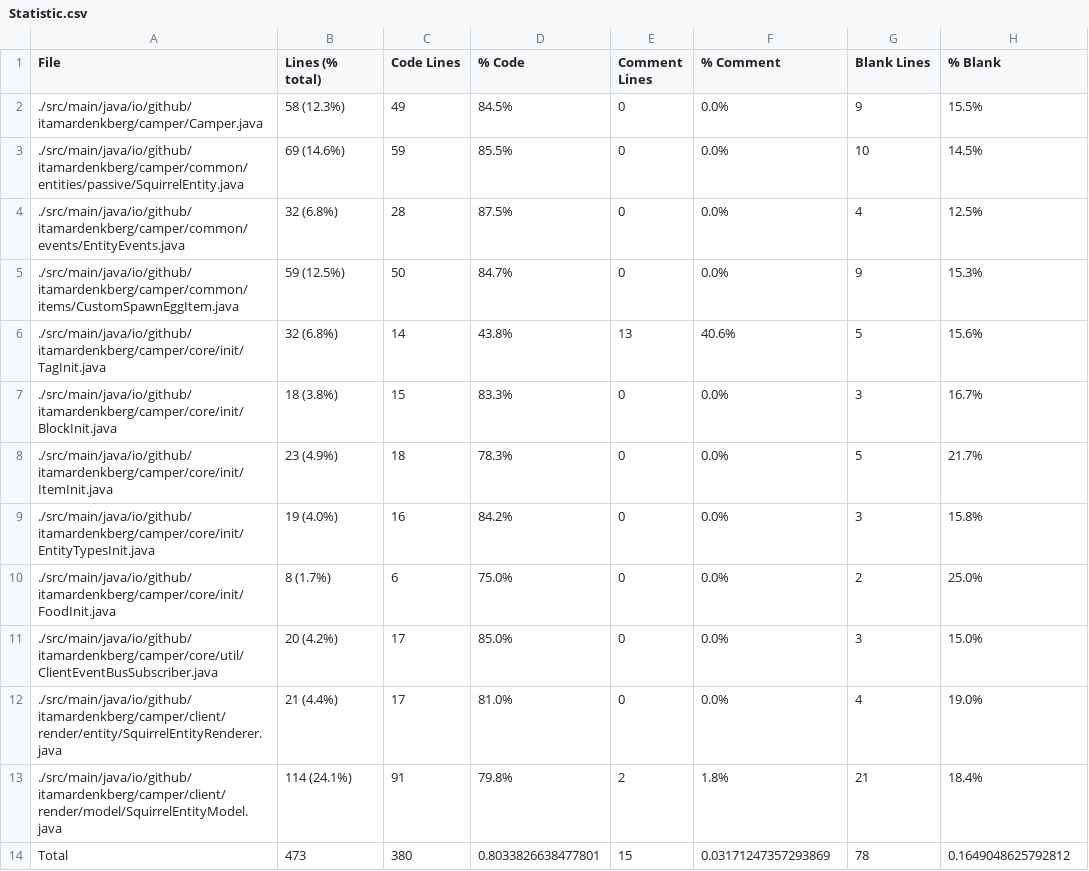
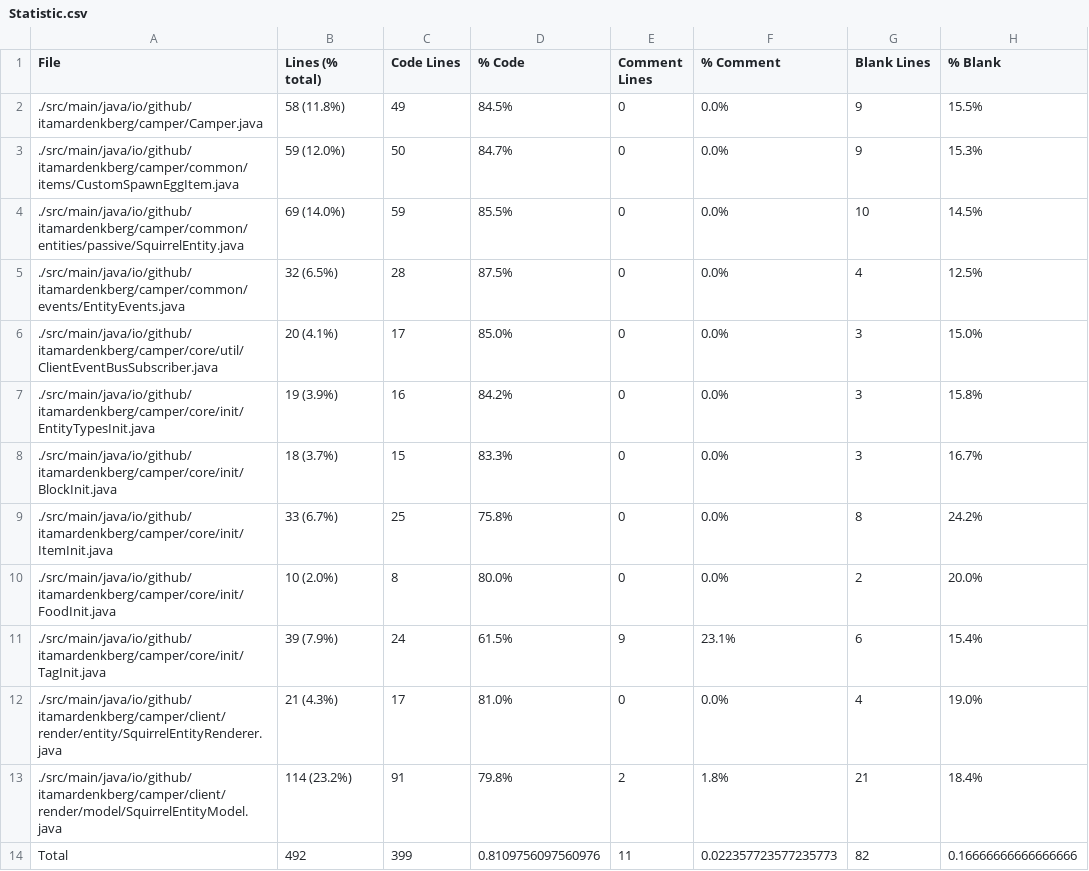
Before and after one commit to ItamarDenkberg/Camper, a CSV file: Statistic.csv, drawn as a sheet.

```diff
--- a/Statistic.csv
+++ b/Statistic.csv
@@ -1,14 +1,14 @@
 File,Lines (% total),Code Lines,% Code,Comment Lines,% Comment,Blank Lines,% Blank
-./src/main/java/io/github/itamardenkberg/camper/Camper.java,58 (12.3%),49,84.5%,0,0.0%,9,15.5%
-./src/main/java/io/github/itamardenkberg/camper/common/entities/passive/SquirrelEntity.java,69 (14.6%),59,85.5%,0,0.0%,10,14.5%
-./src/main/java/io/github/itamardenkberg/camper/common/events/EntityEvents.java,32 (6.8%),28,87.5%,0,0.0%,4,12.5%
-./src/main/java/io/github/itamardenkberg/camper/common/items/CustomSpawnEggItem.java,59 (12.5%),50,84.7%,0,0.0%,9,15.3%
-./src/main/java/io/github/itamardenkberg/camper/core/init/TagInit.java,32 (6.8%),14,43.8%,13,40.6%,5,15.6%
-./src/main/java/io/github/itamardenkberg/camper/core/init/BlockInit.java,18 (3.8%),15,83.3%,0,0.0%,3,16.7%
-./src/main/java/io/github/itamardenkberg/camper/core/init/ItemInit.java,23 (4.9%),18,78.3%,0,0.0%,5,21.7%
-./src/main/java/io/github/itamardenkberg/camper/core/init/EntityTypesInit.java,19 (4.0%),16,84.2%,0,0.0%,3,15.8%
-./src/main/java/io/github/itamardenkberg/camper/core/init/FoodInit.java,8 (1.7%),6,75.0%,0,0.0%,2,25.0%
-./src/main/java/io/github/itamardenkberg/camper/core/util/ClientEventBusSubscriber.java,20 (4.2%),17,85.0%,0,0.0%,3,15.0%
-./src/main/java/io/github/itamardenkberg/camper/client/render/entity/SquirrelEntityRenderer.java,21 (4.4%),17,81.0%,0,0.0%,4,19.0%
-./src/main/java/io/github/itamardenkberg/camper/client/render/model/SquirrelEntityModel.java,114 (24.1%),91,79.8%,2,1.8%,21,18.4%
-Total,473,380,0.8033826638477801,15,0.03171247357293869,78,0.1649048625792812
+./src/main/java/io/github/itamardenkberg/camper/Camper.java,58 (11.8%),49,84.5%,0,0.0%,9,15.5%
+./src/main/java/io/github/itamardenkberg/camper/common/items/CustomSpawnEggItem.java,59 (12.0%),50,84.7%,0,0.0%,9,15.3%
+./src/main/java/io/github/itamardenkberg/camper/common/entities/passive/SquirrelEntity.java,69 (14.0%),59,85.5%,0,0.0%,10,14.5%
+./src/main/java/io/github/itamardenkberg/camper/common/events/EntityEvents.java,32 (6.5%),28,87.5%,0,0.0%,4,12.5%
+./src/main/java/io/github/itamardenkberg/camper/core/util/ClientEventBusSubscriber.java,20 (4.1%),17,85.0%,0,0.0%,3,15.0%
+./src/main/java/io/github/itamardenkberg/camper/core/init/EntityTypesInit.java,19 (3.9%),16,84.2%,0,0.0%,3,15.8%
+./src/main/java/io/github/itamardenkberg/camper/core/init/BlockInit.java,18 (3.7%),15,83.3%,0,0.0%,3,16.7%
+./src/main/java/io/github/itamardenkberg/camper/core/init/ItemInit.java,33 (6.7%),25,75.8%,0,0.0%,8,24.2%
+./src/main/java/io/github/itamardenkberg/camper/core/init/FoodInit.java,10 (2.0%),8,80.0%,0,0.0%,2,20.0%
+./src/main/java/io/github/itamardenkberg/camper/core/init/TagInit.java,39 (7.9%),24,61.5%,9,23.1%,6,15.4%
+./src/main/java/io/github/itamardenkberg/camper/client/render/entity/SquirrelEntityRenderer.java,21 (4.3%),17,81.0%,0,0.0%,4,19.0%
+./src/main/java/io/github/itamardenkberg/camper/client/render/model/SquirrelEntityModel.java,114 (23.2%),91,79.8%,2,1.8%,21,18.4%
+Total,492,399,0.8109756097560976,11,0.022357723577235773,82,0.16666666666666666
```
Also changed, not shown: 15 other files.
